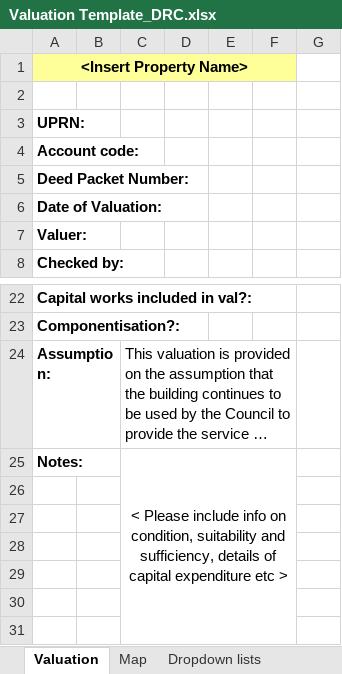
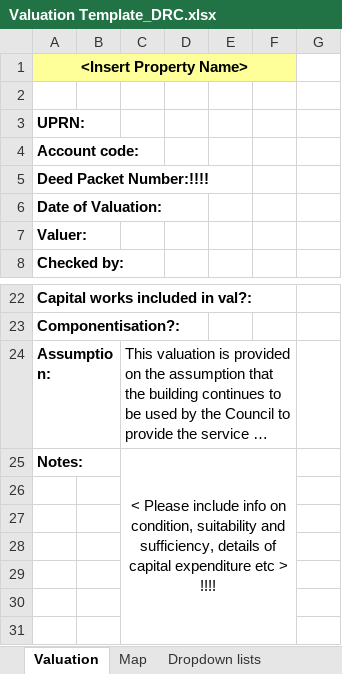
Before and after one commit to MonmouthshireCountyCouncil/valuation-templates, an Excel workbook: Valuation Template_DRC.xlsx, sheet Valuation, drawn as a sheet; only a part is shown, gaps mark what is left out; long unchanged cells end in …; values as stored, in another font and other column widths than the file's, no borders; the diff names each change by its address in the sheet, - before the commit and + after, or states it on an @@ line.

Commit message:
Trial One

```diff
--- a/Valuation Template_DRC.xlsx (sheet Valuation)
+++ b/Valuation Template_DRC.xlsx (sheet Valuation)
-A5: Deed Packet Number:
+A5: Deed Packet Number:!!!!
-C25: …etc >
+C25: …etc > !!!!
```
